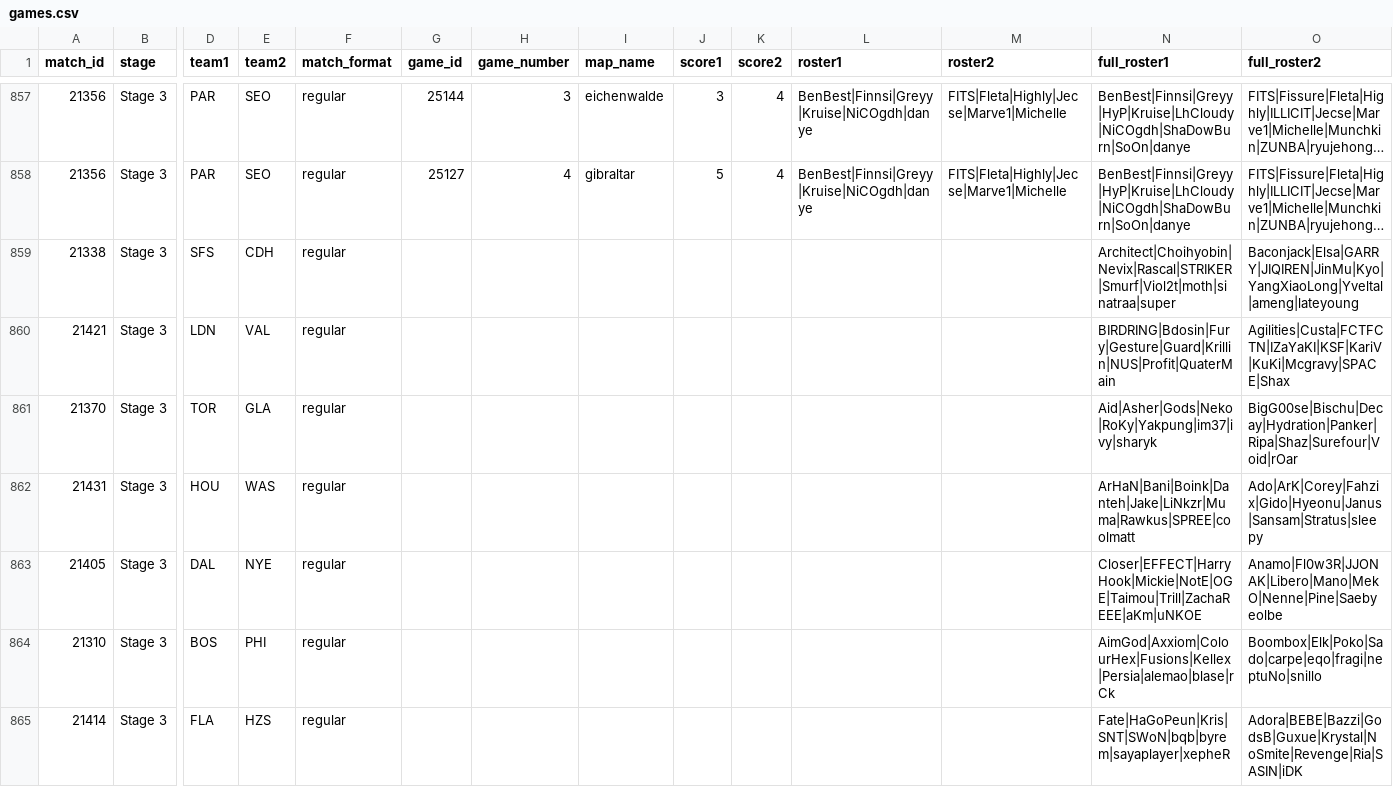
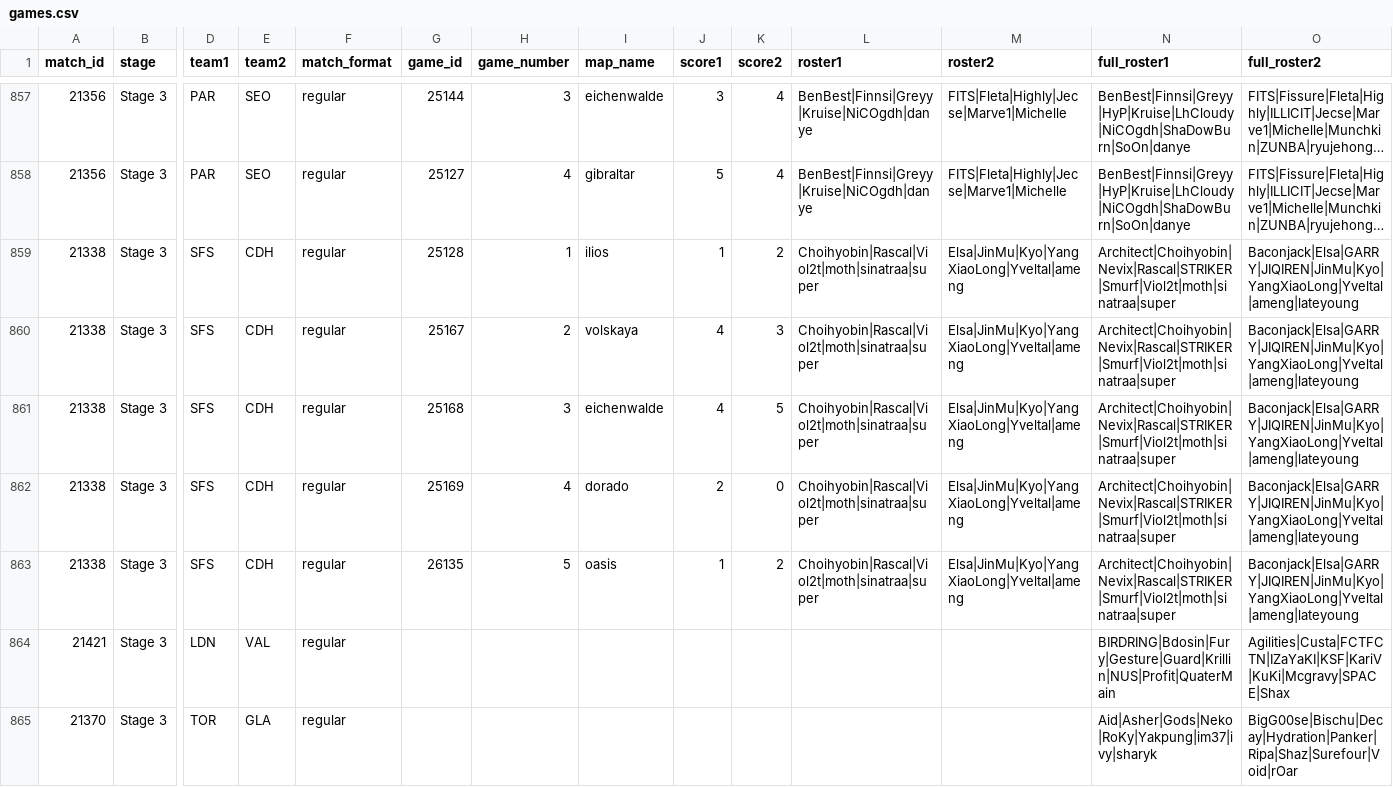
Before and after one commit to ClumsyLee/owl-sr, a CSV file: games.csv, drawn as a sheet; only a part is shown, gaps mark what is left out; the shorter side is filled out with more unchanged rows; long unchanged cells end in …; rows hold the shown columns only; the diff names each change by its address in the sheet, - before the commit and + after, or states it on an @@ line.

Commit message:
Update data.

```diff
--- a/games.csv
+++ b/games.csv
-G859 (game_id): (empty)
+G859 (game_id): 25128
-H859 (game_number): (empty)
+H859 (game_number): 1
-I859 (map_name): (empty)
+I859 (map_name): ilios
-J859 (score1): (empty)
+J859 (score1): 1
-K859 (score2): (empty)
+K859 (score2): 2
-L859 (roster1): (empty)
+L859 (roster1): Choihyobin|Rascal|Viol2t|moth|sinatraa|super
-M859 (roster2): (empty)
+M859 (roster2): Elsa|JinMu|Kyo|YangXiaoLong|Yveltal|ameng
+row 860: 21338 | Stage 3 | SFS | CDH | regular | 25167 | 2 | volskaya | 4 | 3 | Choihyobin|Rascal|Viol2t|moth|sinatraa|super | Elsa|JinMu|Kyo|YangXiaoLong|Yveltal|ameng | Architect|Choihyobin|Nevix|Rascal|STRIKER|Smurf|Viol2t|moth|sinatraa|super | Baconjack|Elsa|GARRY|JIQIREN|JinMu|Kyo|YangXiaoLong|Yveltal|ameng|lateyoung
+row 861: 21338 | Stage 3 | SFS | CDH | regular | 25168 | 3 | eichenwalde | 4 | 5 | Choihyobin|Rascal|Viol2t|moth|sinatraa|super | Elsa|JinMu|Kyo|YangXiaoLong|Yveltal|ameng | Architect|Choihyobin|Nevix|Rascal|STRIKER|Smurf|Viol2t|moth|sinatraa|super | Baconjack|Elsa|GARRY|JIQIREN|JinMu|Kyo|YangXiaoLong|Yveltal|ameng|lateyoung
+row 862: 21338 | Stage 3 | SFS | CDH | regular | 25169 | 4 | dorado | 2 | 0 | Choihyobin|Rascal|Viol2t|moth|sinatraa|super | Elsa|JinMu|Kyo|YangXiaoLong|Yveltal|ameng | Architect|Choihyobin|Nevix|Rascal|STRIKER|Smurf|Viol2t|moth|sinatraa|super | Baconjack|Elsa|GARRY|JIQIREN|JinMu|Kyo|YangXiaoLong|Yveltal|ameng|lateyoung
+row 863: 21338 | Stage 3 | SFS | CDH | regular | 26135 | 5 | oasis | 1 | 2 | Choihyobin|Rascal|Viol2t|moth|sinatraa|super | Elsa|JinMu|Kyo|YangXiaoLong|Yveltal|ameng | Architect|Choihyobin|Nevix|Rascal|STRIKER|Smurf|Viol2t|moth|sinatraa|super | Baconjack|Elsa|GARRY|JIQIREN|JinMu|Kyo|YangXiaoLong|Yveltal|ameng|lateyoung
```
Also changed, not shown: ratings.csv, 22 other files.
